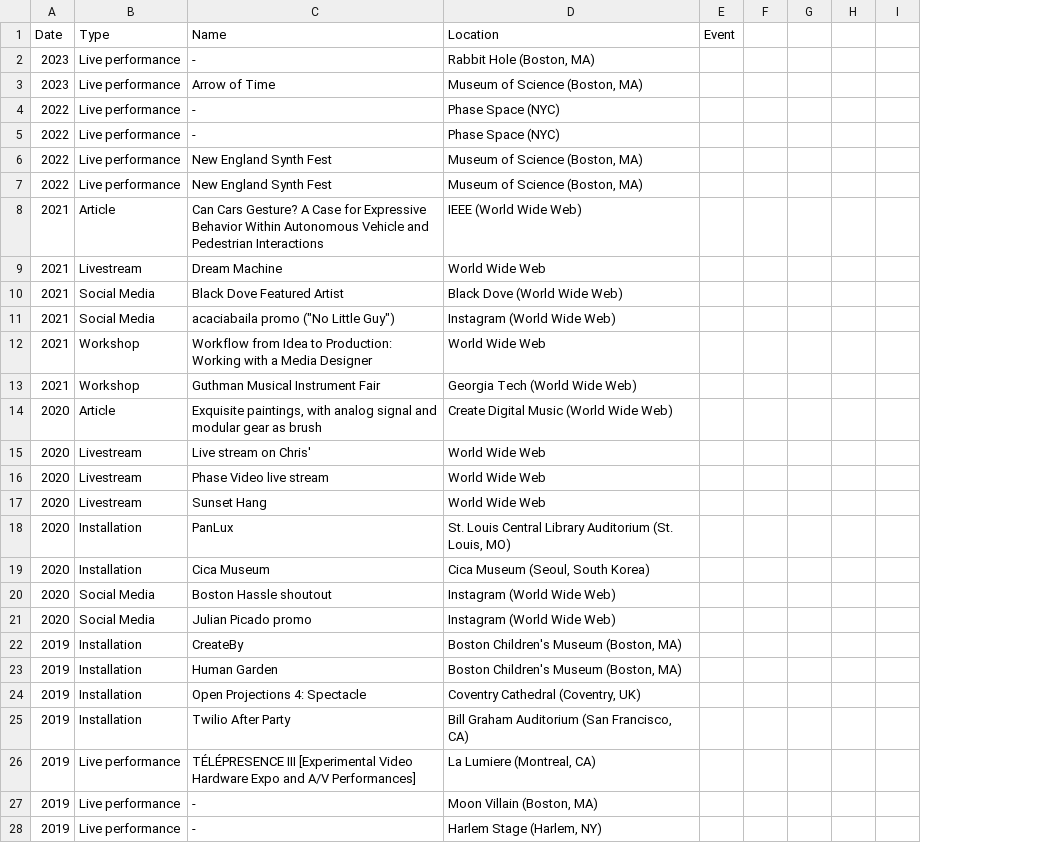
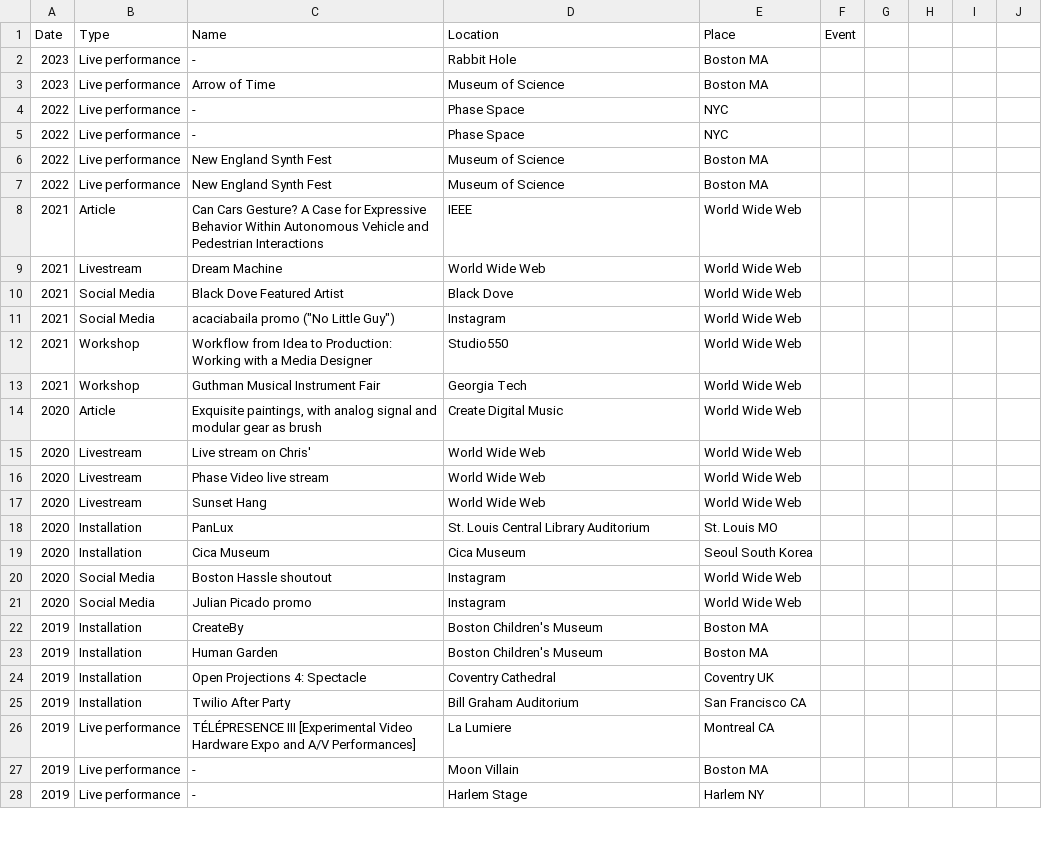
Before and after one commit to cskonopka/test-units, a CSV file: test-cskonopka-events.csv, drawn as a sheet; only a part is shown; the diff covers the shown part only; the diff names each change by its address in the sheet, - before the commit and + after, or states it on an @@ line.

```diff
--- a/test-cskonopka-events.csv
+++ b/test-cskonopka-events.csv
+column E (Place), rows 2-28: Boston MA | Boston MA | NYC | NYC | Boston MA | Boston MA | World Wide Web | World Wide Web | World Wide Web | World Wide Web | World Wide Web | World Wide Web | World Wide Web | World Wide Web | World Wide Web | World Wide Web | St. Louis MO | Seoul South Korea | World Wide Web | World Wide Web | Boston MA | Boston MA | Coventry UK | San Francisco CA | Montreal CA | Boston MA | Harlem NY
-D2 (Location): Rabbit Hole (Boston, MA)
+D2 (Location): Rabbit Hole
-D3 (Location): Museum of Science (Boston, MA)
+D3 (Location): Museum of Science
-D4:D5 (Location): Phase Space (NYC)
+D4:D5 (Location): Phase Space
-D6:D7 (Location): Museum of Science (Boston, MA)
+D6:D7 (Location): Museum of Science
-D8 (Location): IEEE (World Wide Web)
+D8 (Location): IEEE
-D10 (Location): Black Dove (World Wide Web)
+D10 (Location): Black Dove
-D11 (Location): Instagram (World Wide Web)
+D11 (Location): Instagram
-D12 (Location): World Wide Web
+D12 (Location): Studio550
-D13 (Location): Georgia Tech (World Wide Web)
+D13 (Location): Georgia Tech
-D14 (Location): Create Digital Music (World Wide Web)
+D14 (Location): Create Digital Music
-D18 (Location): St. Louis Central Library Auditorium (St. Louis, MO)
+D18 (Location): St. Louis Central Library Auditorium
-D19 (Location): Cica Museum (Seoul, South Korea)
+D19 (Location): Cica Museum
-D20:D21 (Location): Instagram (World Wide Web)
+D20:D21 (Location): Instagram
-D22:D23 (Location): Boston Children's Museum (Boston, MA)
+D22:D23 (Location): Boston Children's Museum
-D24 (Location): Coventry Cathedral (Coventry, UK)
+D24 (Location): Coventry Cathedral
-D25 (Location): Bill Graham Auditorium (San Francisco, CA)
+D25 (Location): Bill Graham Auditorium
-D26 (Location): La Lumiere (Montreal, CA)
+D26 (Location): La Lumiere
-D27 (Location): Moon Villain (Boston, MA)
+D27 (Location): Moon Villain
-D28 (Location): Harlem Stage (Harlem, NY)
+D28 (Location): Harlem Stage
```
Also changed, not shown: 147 edited cells elsewhere in this file.
